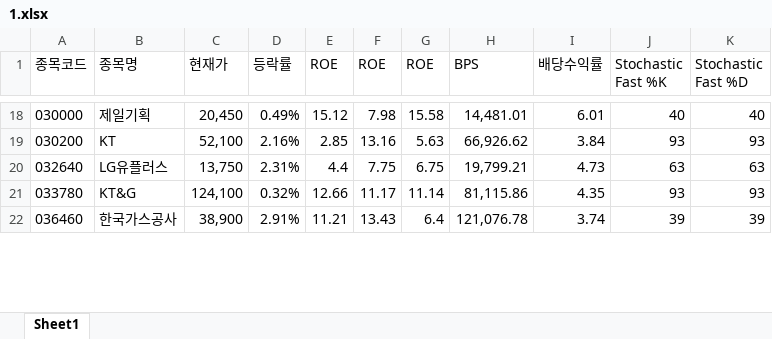
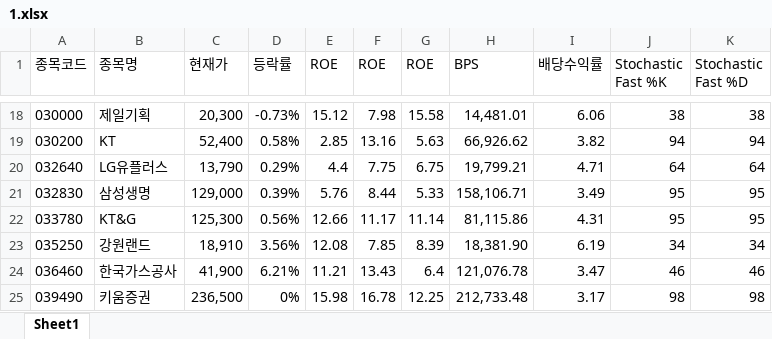
Before and after one commit to ez4happy/DividendGrowth, an Excel workbook: 1.xlsx, sheet Sheet1, drawn as a sheet; only a part is shown, gaps mark what is left out; values as stored, in another font and other column widths than the file's, no borders; addresses are those after the commit; the diff covers the shown part only; the diff names each change by its address in the sheet, - before the commit and + after, or states it on an @@ line.

```diff
--- a/1.xlsx (sheet Sheet1)
+++ b/1.xlsx (sheet Sheet1)
-C18 (현재가): 20,450
+C18 (현재가): 20,300
-D18 (등락률): 0.49%
+D18 (등락률): -0.73%
-I18 (배당수익률): 6.01
+I18 (배당수익률): 6.06
-J18 (Stochastic Fast %K): 40
+J18 (Stochastic Fast %K): 38
-K18 (Stochastic Fast %D): 40
+K18 (Stochastic Fast %D): 38
-C19 (현재가): 52,100
+C19 (현재가): 52,400
-D19 (등락률): 2.16%
+D19 (등락률): 0.58%
-I19 (배당수익률): 3.84
+I19 (배당수익률): 3.82
-J19 (Stochastic Fast %K): 93
+J19 (Stochastic Fast %K): 94
-K19 (Stochastic Fast %D): 93
+K19 (Stochastic Fast %D): 94
-C20 (현재가): 13,750
+C20 (현재가): 13,790
-D20 (등락률): 2.31%
+D20 (등락률): 0.29%
-I20 (배당수익률): 4.73
+I20 (배당수익률): 4.71
-J20 (Stochastic Fast %K): 63
+J20 (Stochastic Fast %K): 64
-K20 (Stochastic Fast %D): 63
+K20 (Stochastic Fast %D): 64
+row 21: 032830 | 삼성생명 | 129,000 | 0.39% | 5.76 | 8.44 | 5.33 | 158,106.71 | 3.49 | 95 | 95
-C22 (현재가): 124,100
+C22 (현재가): 125,300
-D22 (등락률): 0.32%
+D22 (등락률): 0.56%
-I22 (배당수익률): 4.35
+I22 (배당수익률): 4.31
-J22 (Stochastic Fast %K): 93
+J22 (Stochastic Fast %K): 95
-K22 (Stochastic Fast %D): 93
+K22 (Stochastic Fast %D): 95
+row 23: 035250 | 강원랜드 | 18,910 | 3.56% | 12.08 | 7.85 | 8.39 | 18,381.90 | 6.19 | 34 | 34
-C24 (현재가): 38,900
+C24 (현재가): 41,900
-D24 (등락률): 2.91%
+D24 (등락률): 6.21%
-I24 (배당수익률): 3.74
+I24 (배당수익률): 3.47
-J24 (Stochastic Fast %K): 39
+J24 (Stochastic Fast %K): 46
-K24 (Stochastic Fast %D): 39
+K24 (Stochastic Fast %D): 46
+row 25: 039490 | 키움증권 | 236,500 | 0% | 15.98 | 16.78 | 12.25 | 212,733.48 | 3.17 | 98 | 98
```
Also changed, not shown: 1 added row, 1 removed row and 99 edited cells elsewhere in this sheet.
